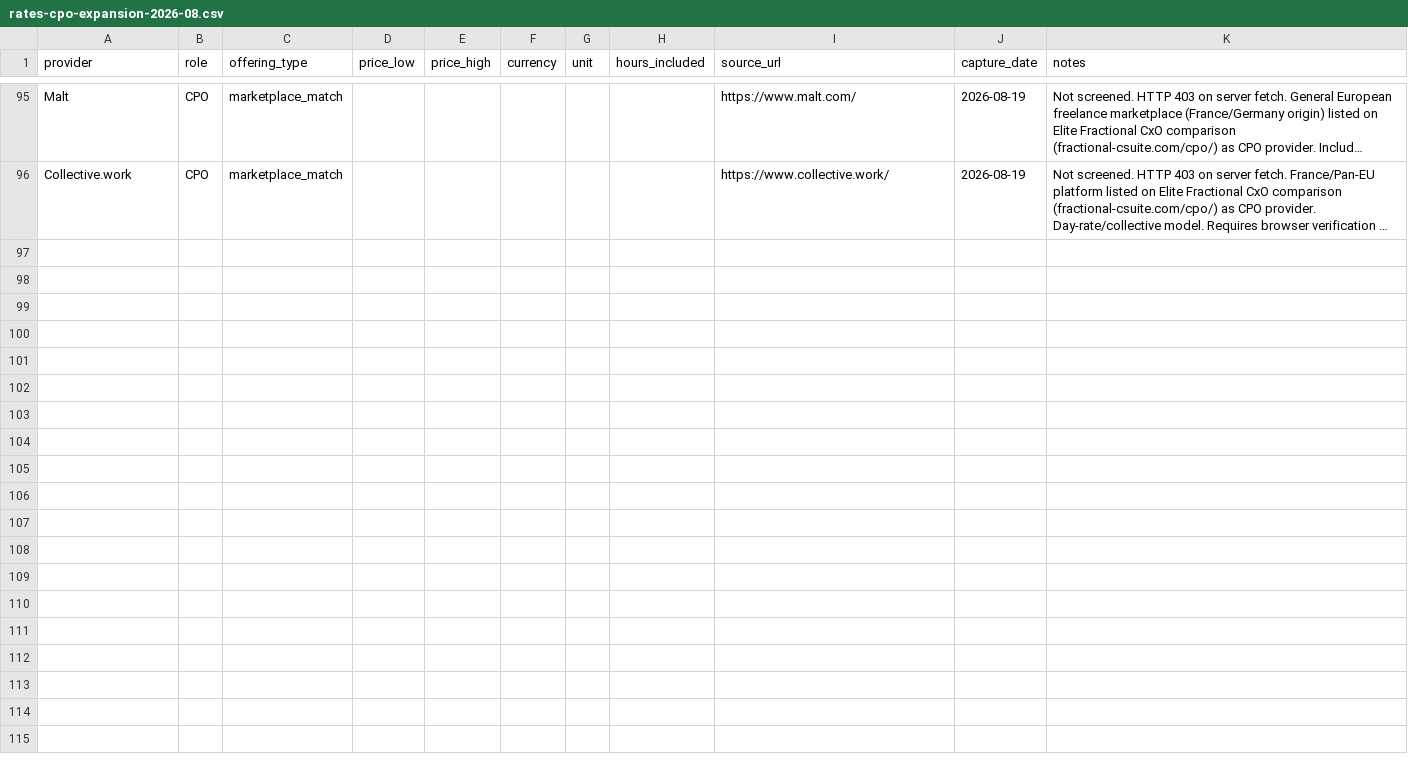
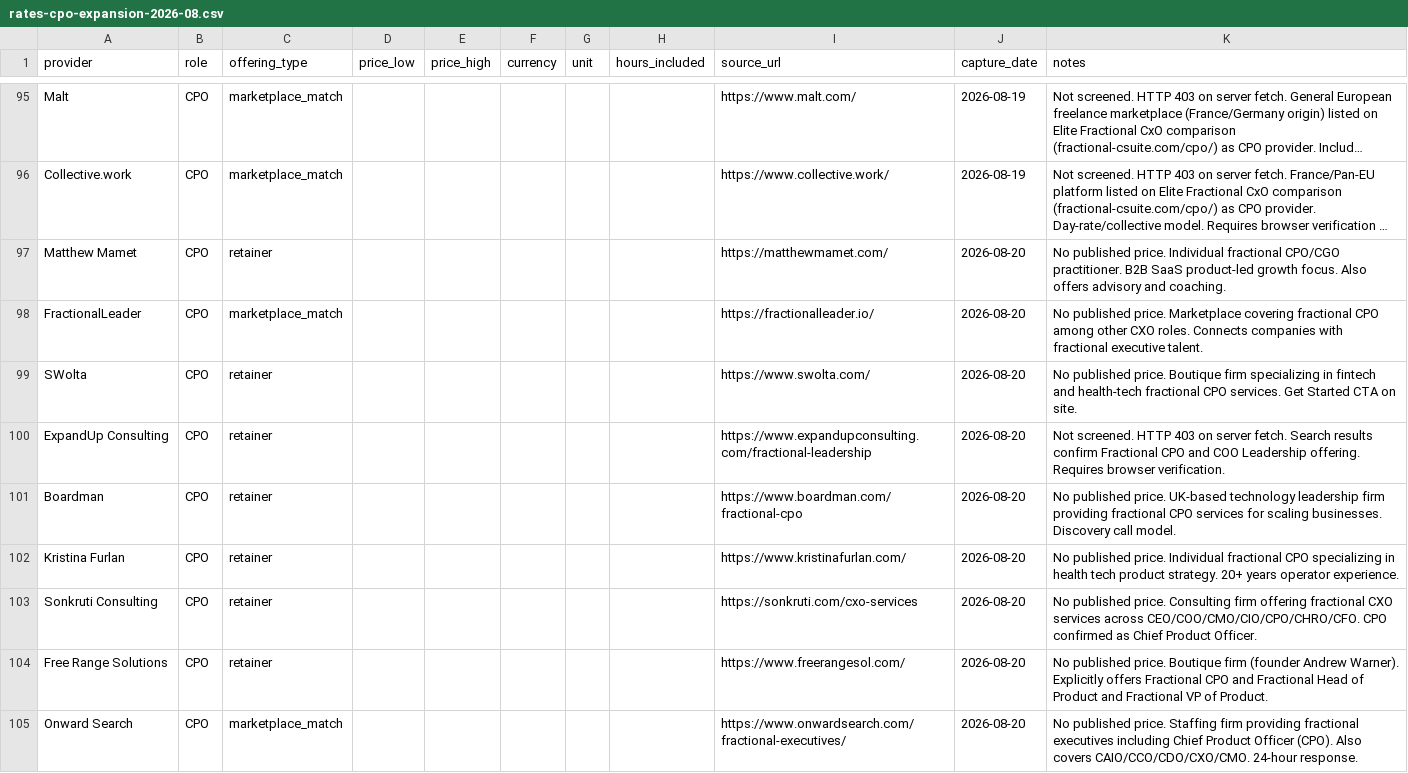
Before and after one commit to neo132io/fractional-rates-index, a CSV file: data/rates-cpo-expansion-2026-08.csv, drawn as a sheet; only a part is shown, gaps mark what is left out; long unchanged cells end in …; the diff names each change by its address in the sheet, - before the commit and + after, or states it on an @@ line.

Commit message:
Add batch 6: 9 more CPO providers, reaching 100 total (session 2)
New providers: Matthew Mamet, FractionalLeader, SWolta, ExpandUp
Consulting, Boardman, Kristina Furlan, Sonkruti Consulting, Free
Range Solutions, Onward Search. All no-price rows. CSV now has
104 data rows covering 100 unique providers.

```diff
--- a/data/rates-cpo-expansion-2026-08.csv
+++ b/data/rates-cpo-expansion-2026-08.csv
+row 97: Matthew Mamet | CPO | retainer |  |  |  |  |  | https://matthewmamet.com/ | 2026-08-20 | No published price. Individual fractional CPO/CGO practitioner. B2B SaaS product-led growth focus. Also offers advisory and coaching.
+row 98: FractionalLeader | CPO | marketplace_match |  |  |  |  |  | https://fractionalleader.io/ | 2026-08-20 | No published price. Marketplace covering fractional CPO among other CXO roles. Connects companies with fractional executive talent.
+row 99: SWolta | CPO | retainer |  |  |  |  |  | https://www.swolta.com/ | 2026-08-20 | No published price. Boutique firm specializing in fintech and health-tech fractional CPO services. Get Started CTA on site.
+row 100: ExpandUp Consulting | CPO | retainer |  |  |  |  |  | https://www.expandupconsulting.com/fractional-leadership | 2026-08-20 | Not screened. HTTP 403 on server fetch. Search results confirm Fractional CPO and COO Leadership offering. Requires browser verification.
+row 101: Boardman | CPO | retainer |  |  |  |  |  | https://www.boardman.com/fractional-cpo | 2026-08-20 | No published price. UK-based technology leadership firm providing fractional CPO services for scaling businesses. Discovery call model.
+row 102: Kristina Furlan | CPO | retainer |  |  |  |  |  | https://www.kristinafurlan.com/ | 2026-08-20 | No published price. Individual fractional CPO specializing in health tech product strategy. 20+ years operator experience.
+row 103: Sonkruti Consulting | CPO | retainer |  |  |  |  |  | https://sonkruti.com/cxo-services | 2026-08-20 | No published price. Consulting firm offering fractional CXO services across CEO/COO/CMO/CIO/CPO/CHRO/CFO. CPO confirmed as Chief Product Officer.
+row 104: Free Range Solutions | CPO | retainer |  |  |  |  |  | https://www.freerangesol.com/ | 2026-08-20 | No published price. Boutique firm (founder Andrew Warner). Explicitly offers Fractional CPO and Fractional Head of Product and Fractional VP of Product.
+row 105: Onward Search | CPO | marketplace_match |  |  |  |  |  | https://www.onwardsearch.com/fractional-executives/ | 2026-08-20 | No published price. Staffing firm providing fractional executives including Chief Product Officer (CPO). Also covers CAIO/CCO/CDO/CXO/CMO. 24-hour response.
```
